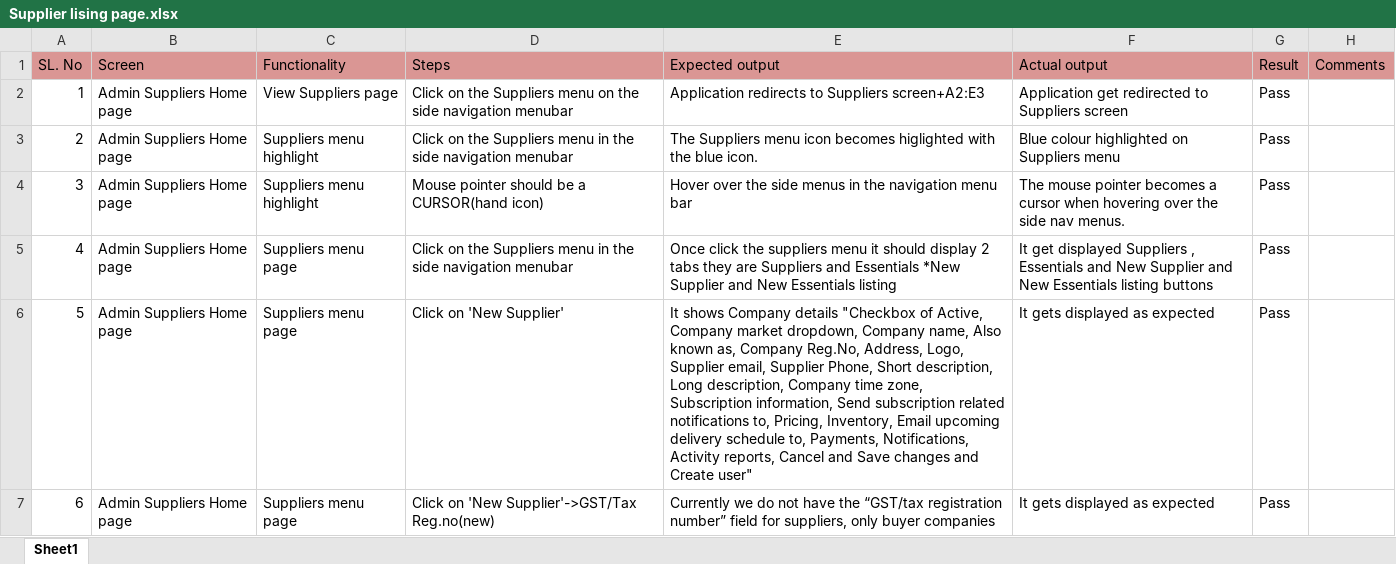
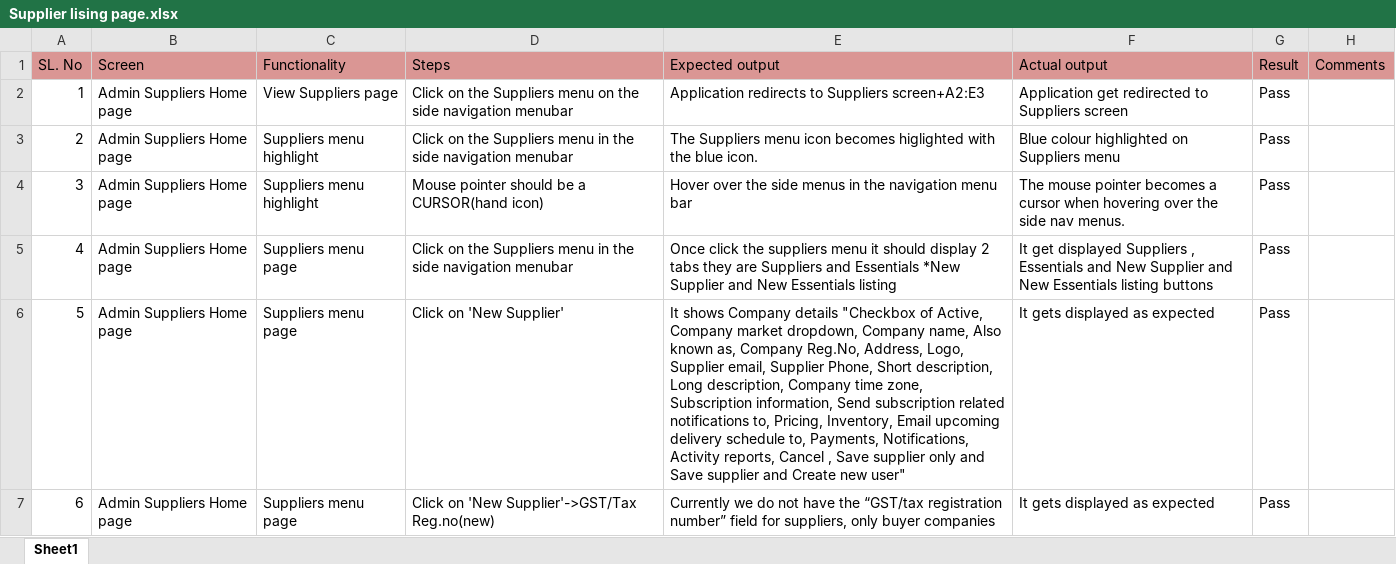
Before and after one commit to shwethazeemart/buyerautomation, an Excel workbook: Admin/Suppliers/Manual testcases/Supplier lising page.xlsx, sheet Sheet1, drawn as a sheet; values as stored, in another font and other column widths than the file's, no borders; the diff names each change by its address in the sheet, - before the commit and + after, or states it on an @@ line.

```diff
--- a/Admin/Suppliers/Manual testcases/Supplier lising page.xlsx (sheet Sheet1)
+++ b/Admin/Suppliers/Manual testcases/Supplier lising page.xlsx (sheet Sheet1)
-E6 (Expected output): …reports, Cancel and Save changes and Create user"
+E6 (Expected output): …reports, Cancel , Save supplier only and Save supplier and Create new user"
```
Also changed, not shown: Buyer hub/Outlets/Manual testcases/Outlets Settings.xlsx, Buyer hub/Settings/Manual testcases/Settings Final testcases.xlsx, 4 other files.
